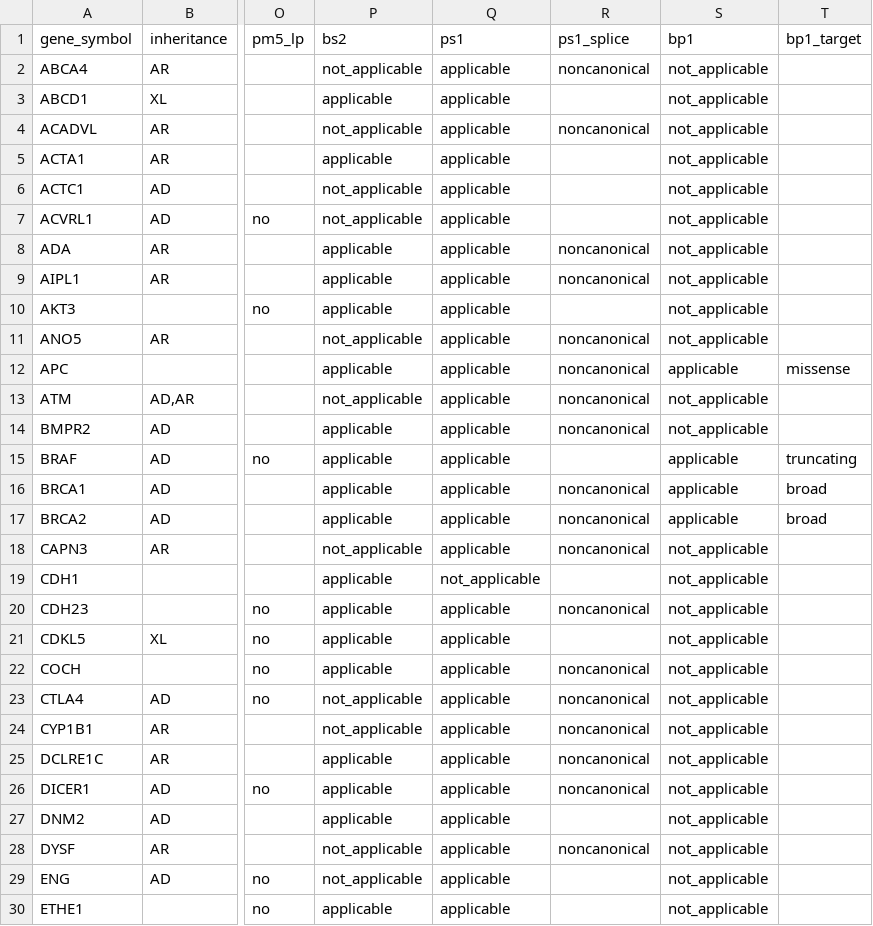
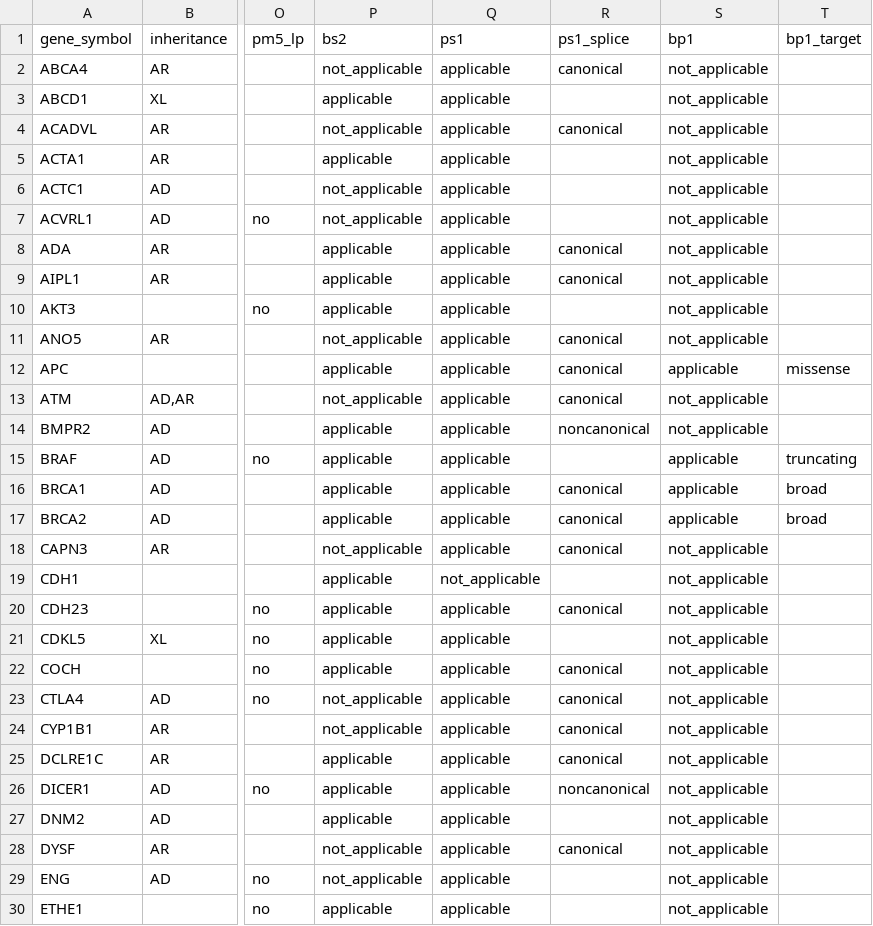
Before and after one commit to hnakahara/HUVar, a TSV file: resources/clingen/disease_prevalence.tsv, drawn as a sheet; only a part is shown, gaps mark what is left out; the diff covers the shown part only; the diff names each change by its address in the sheet, - before the commit and + after, or states it on an @@ line.

```diff
--- a/resources/clingen/disease_prevalence.tsv
+++ b/resources/clingen/disease_prevalence.tsv
-R2 (ps1_splice): noncanonical
+R2 (ps1_splice): canonical
-R4 (ps1_splice): noncanonical
+R4 (ps1_splice): canonical
-R8:R9 (ps1_splice): noncanonical
+R8:R9 (ps1_splice): canonical
-R11:R13 (ps1_splice): noncanonical
+R11:R13 (ps1_splice): canonical
-R16:R18 (ps1_splice): noncanonical
+R16:R18 (ps1_splice): canonical
-R20 (ps1_splice): noncanonical
+R20 (ps1_splice): canonical
-R22:R25 (ps1_splice): noncanonical
+R22:R25 (ps1_splice): canonical
-R28 (ps1_splice): noncanonical
+R28 (ps1_splice): canonical
```
Also changed, not shown: 41 edited cells elsewhere in this file, 1 other file.
